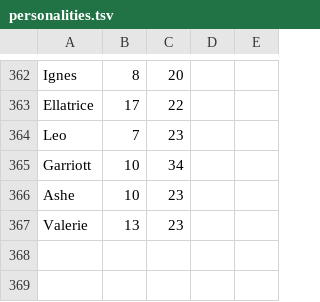
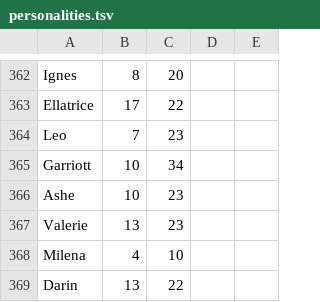
Before and after one commit to yichizhng/soccer_spirits_text_processing, a TSV file: personalities.tsv, drawn as a sheet; only a part is shown, gaps mark what is left out.

```diff
--- a/personalities.tsv
+++ b/personalities.tsv
@@ -367 +367,3 @@ Ashe	10	23
 Valerie	13	23
+Milena	4	10
+Darin	13	22
```
Also changed, not shown: 2 other files.
